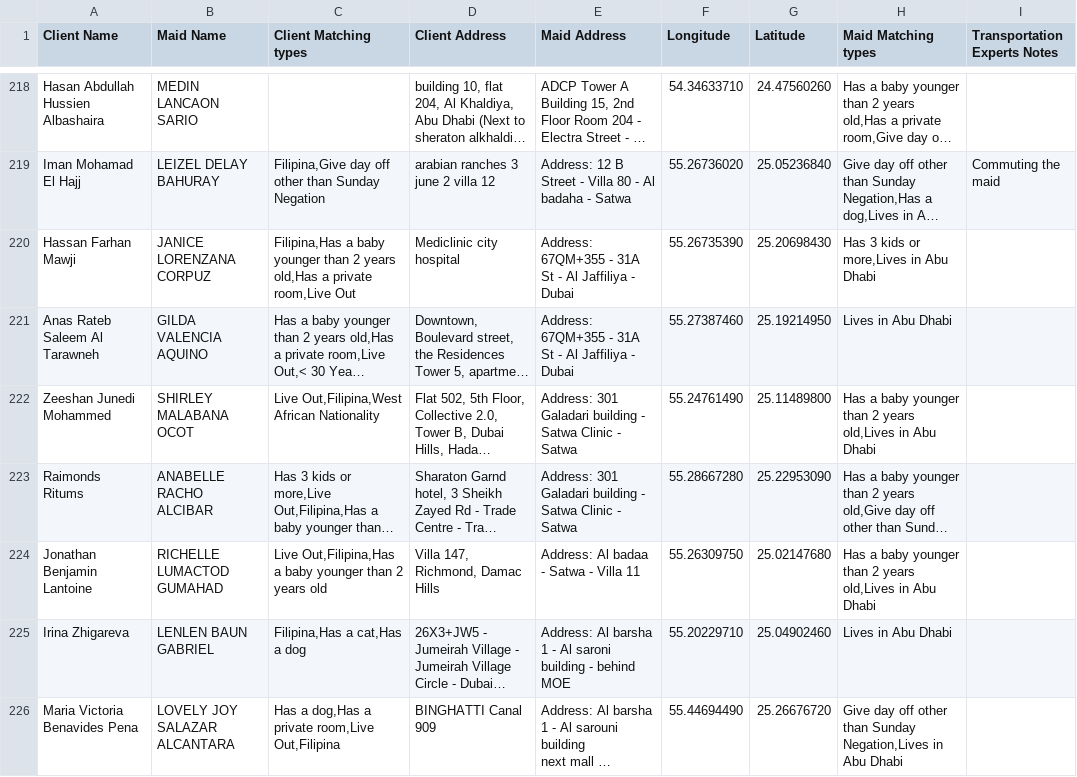
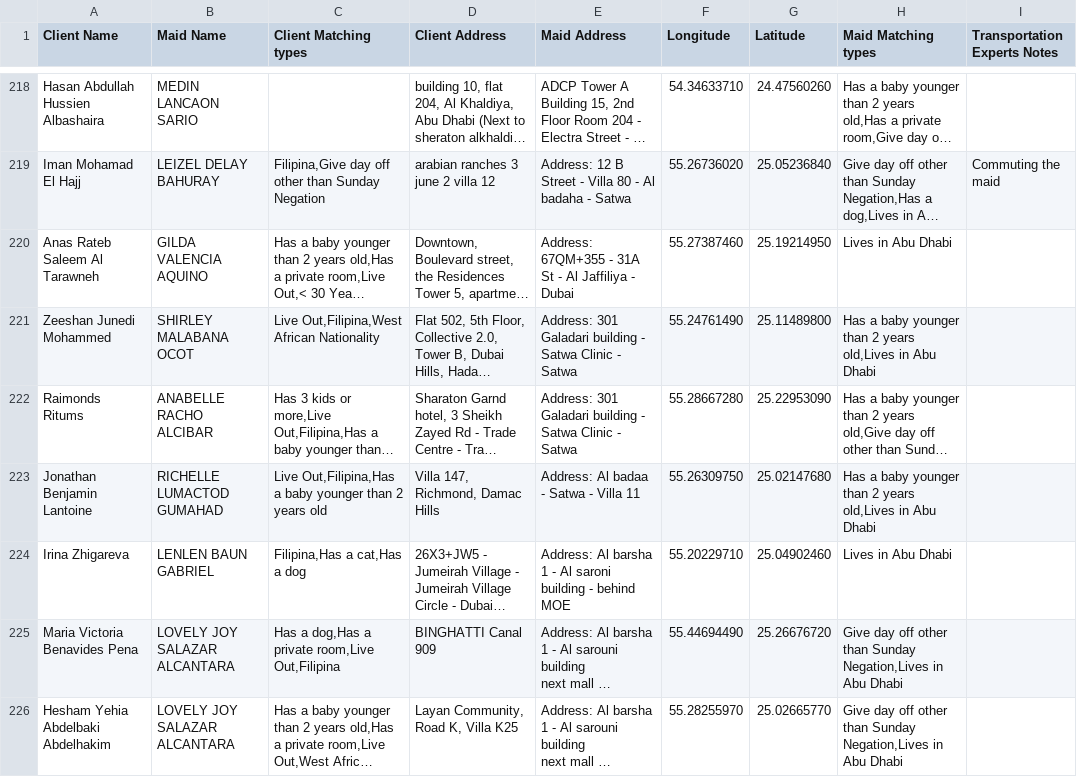
Before and after one commit to charbelchdid/map, a CSV file: ActiveClients.csv, drawn as a sheet; only a part is shown, gaps mark what is left out; the shorter side is filled out with more unchanged rows; long unchanged cells end in …; removed rows and columns are numbered as before the commit, all else as after; the diff covers the shown part only; the diff names each change by its address in the sheet, - before the commit and + after, or states it on an @@ line.

Commit message:
Update Live-out Clients Tracking   AVAILABLE CSV on 2025-06-21T09:52:43.147Z

```diff
--- a/ActiveClients.csv
+++ b/ActiveClients.csv
-row 220: Hassan Farhan Mawji | JANICE LORENZANA CORPUZ | Filipina,Has a baby younger than 2 years old,Has a private room,Live Out | Mediclinic city hospital | Address: 67QM+355 - 31A St - Al Jaffiliya - Dubai | 55.26735390 | 25.20698430 | Has 3 kids or more,Lives in Abu Dhabi
```
Also changed, not shown: 4 added rows, 2 removed rows and 7 edited cells elsewhere in this file.
